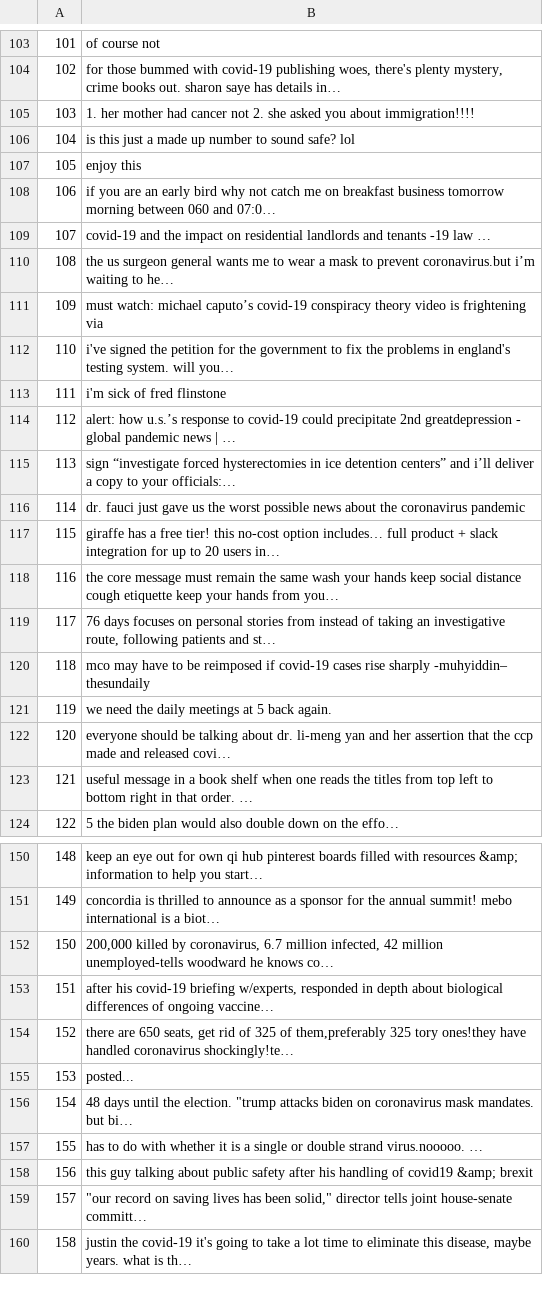
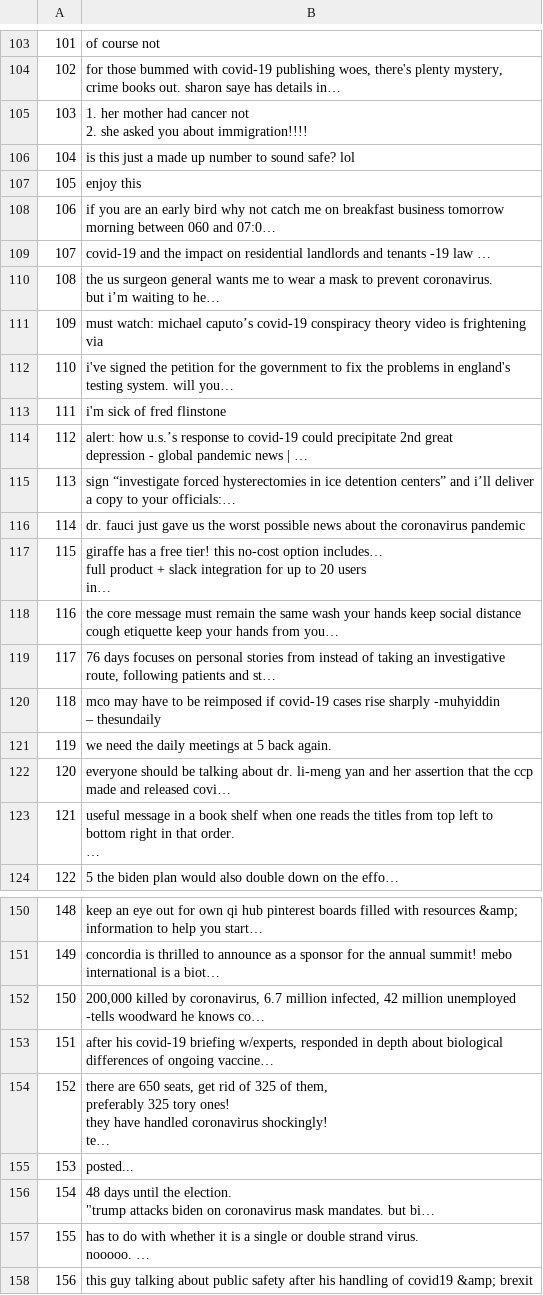
Before and after one commit to 0zyxel0/BDA_2021, a CSV file: step_2/s2_sample.csv, drawn as a sheet; only a part is shown, gaps mark what is left out; the shorter side is filled out with more unchanged rows; the diff covers the shown part only.

```diff
--- a/step_2/s2_sample.csv
+++ b/step_2/s2_sample.csv
@@ -104,3 +153,5 @@
 102,"for those bummed with covid-19 publishing woes, there's plenty mystery, crime books out. sharon saye has details in… "
-103, 1. her mother had cancer not  2. she asked you about immigration!!!!
+103,"
+1. her mother had cancer not
+2. she asked you about immigration!!!!  "
 104,is this just a made up number to sound safe?  lol
@@ -109,3 +162,5 @@
 107,covid-19 and the impact on residential landlords and tenants -19  law  …
-108,  the us surgeon general wants me to wear a mask to prevent coronavirus.but i’m waiting to he…
+108,"  the us surgeon general wants me to wear a mask to prevent coronavirus.
+
+but i’m waiting to he… "
 109,must watch: michael caputo’s covid-19 conspiracy theory video is frightening  via
@@ -113,3 +168,4 @@
 111,i'm sick of fred flinstone
-112,alert: how u.s.’s response to covid-19 could precipitate 2nd greatdepression - global pandemic news | …
+112,"alert: how u.s.’s response to covid-19 could precipitate 2nd great
+depression - global pandemic news | … "
 113, sign “investigate forced hysterectomies in ice detention centers” and i’ll deliver a copy to your officials:…
@@ -117,8 +175,13 @@
-115,giraffe has a free tier! this no-cost option includes… full product + slack integration for up to 20 users in…
+115,"giraffe has a free tier! this no-cost option includes…
+ full product + slack integration for up to 20 users
+ in… "
 116,the core message must remain the same wash your hands keep social distance cough etiquette keep your hands from you…
 117,"76 days focuses on personal stories from  instead of taking an investigative route, following patients and st… "
-118, mco may have to be reimposed if covid-19 cases rise sharply -muhyiddin‒ thesundaily
+118," mco may have to be reimposed if covid-19 cases rise sharply -muhyiddin
+
+‒ thesundaily"
 119,we need the daily meetings at 5 back again.
 120, everyone should be talking about dr. li-meng yan and her assertion that the ccp made and released covi…
-121,useful message in a book shelf when one reads the titles from top left to bottom right in that order. …
+121,"useful message in a book shelf when one reads the titles from top left to bottom right in that order.
+… "
 122,    5 the biden plan would also double down on the effo…
@@ -151,4 +221,8 @@
 149,concordia is thrilled to announce  as a sponsor for the annual summit! mebo international is a biot…
-150," 200,000 killed by coronavirus, 6.7 million infected, 42 million unemployed-tells woodward he knows co… "
+150," 200,000 killed by coronavirus, 6.7 million infected, 42 million unemployed
+-tells woodward he knows co… "
 151,"after his covid-19 briefing w/experts,  responded in depth about biological differences of ongoing vaccine… "
-152,"there are 650 seats, get rid of 325 of them,preferably 325 tory ones!they have handled coronavirus shockingly!te… "
+152,"there are 650 seats, get rid of 325 of them,
+preferably 325 tory ones!
+they have handled coronavirus shockingly!
+te… "
@@ -156,3 +231,7 @@
-154,"48 days until the election.  ""trump attacks biden on coronavirus mask mandates. but bi… "
-155,   has to do with whether it is a single or double strand virus.nooooo. …
+154,"48 days until the election.
+
+""trump attacks biden on coronavirus mask mandates. but bi… "
+155,"   has to do with whether it is a single or double strand virus.
+
+nooooo. … "
 156,this guy talking about public safety after his handling of covid19 &amp; brexit
```
Also changed, not shown: 17 edited cells elsewhere in this file, step_3/s3_sample.csv, step_4/s4_sample.csv, 2 other files.
